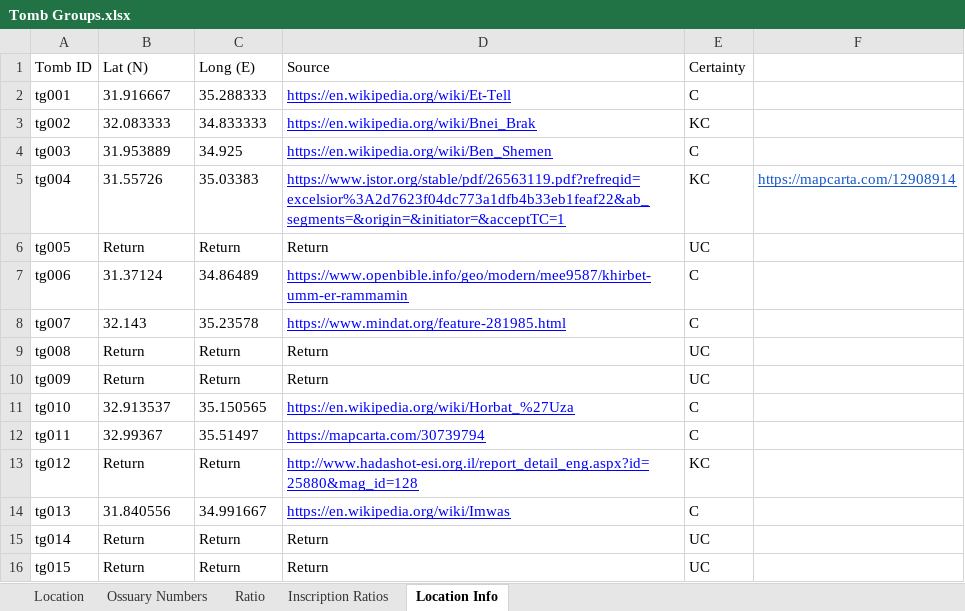
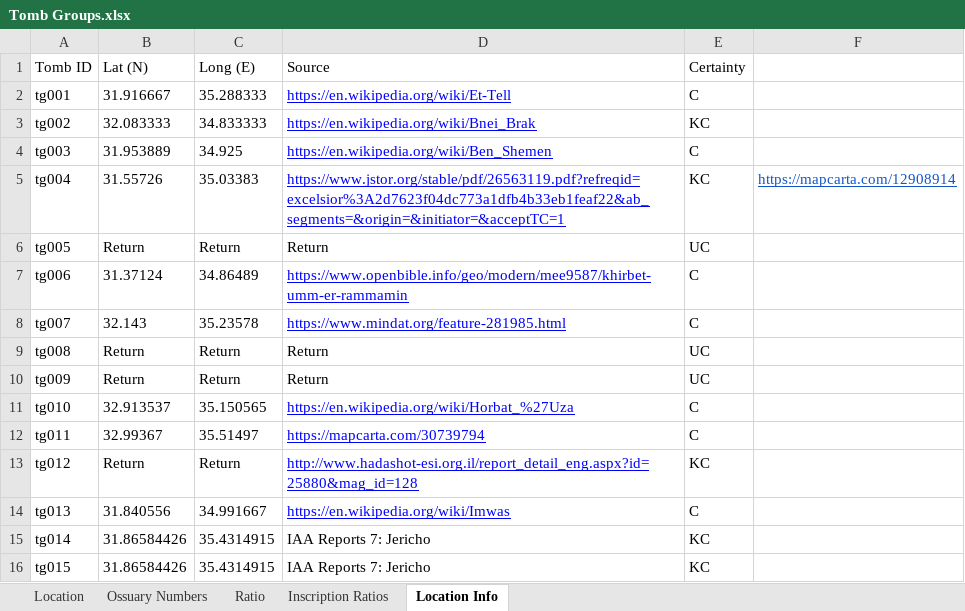
Before and after one commit to nerdwithnoshoes/ossuary-tomb-groups, an Excel workbook: data/Tomb Groups.xlsx, sheet Location Info, drawn as a sheet; values as stored, in another font and other column widths than the file's, no borders; the diff names each change by its address in the sheet, - before the commit and + after, or states it on an @@ line.

Commit message:
Update tomb groups

```diff
--- a/data/Tomb Groups.xlsx (sheet Location Info)
+++ b/data/Tomb Groups.xlsx (sheet Location Info)
-B15:B16: Return
+B15:B16: 31.86584426
-C15:C16: Return
+C15:C16: 35.4314915
-D15:D16: Return
+D15:D16: IAA Reports 7: Jericho
-E15:E16: UC
+E15:E16: KC
```
